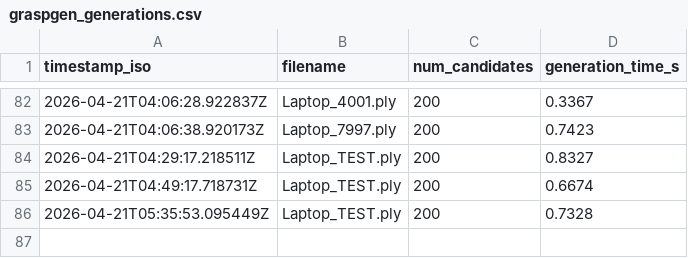
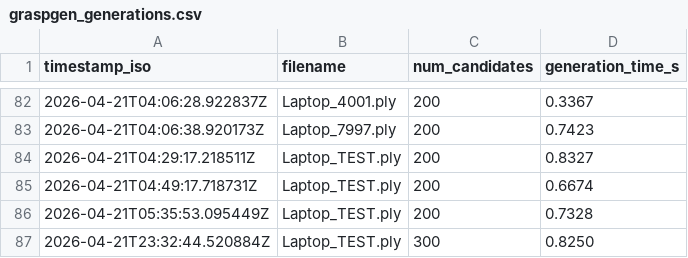
Before and after one commit to Zevzzz/HA-Lab-WP3-Manipulation, a CSV file: data/logs/graspgen_generations.csv, drawn as a sheet; only a part is shown, gaps mark what is left out.

```diff
--- a/data/logs/graspgen_generations.csv
+++ b/data/logs/graspgen_generations.csv
@@ -86 +86,2 @@ timestamp_iso,filename,num_candidates,generation_time_s
 2026-04-21T05:35:53.095449Z,Laptop_TEST.ply,200,0.7328
+2026-04-21T23:32:44.520884Z,Laptop_TEST.ply,300,0.8250
```
Also changed, not shown: 10 other files.
